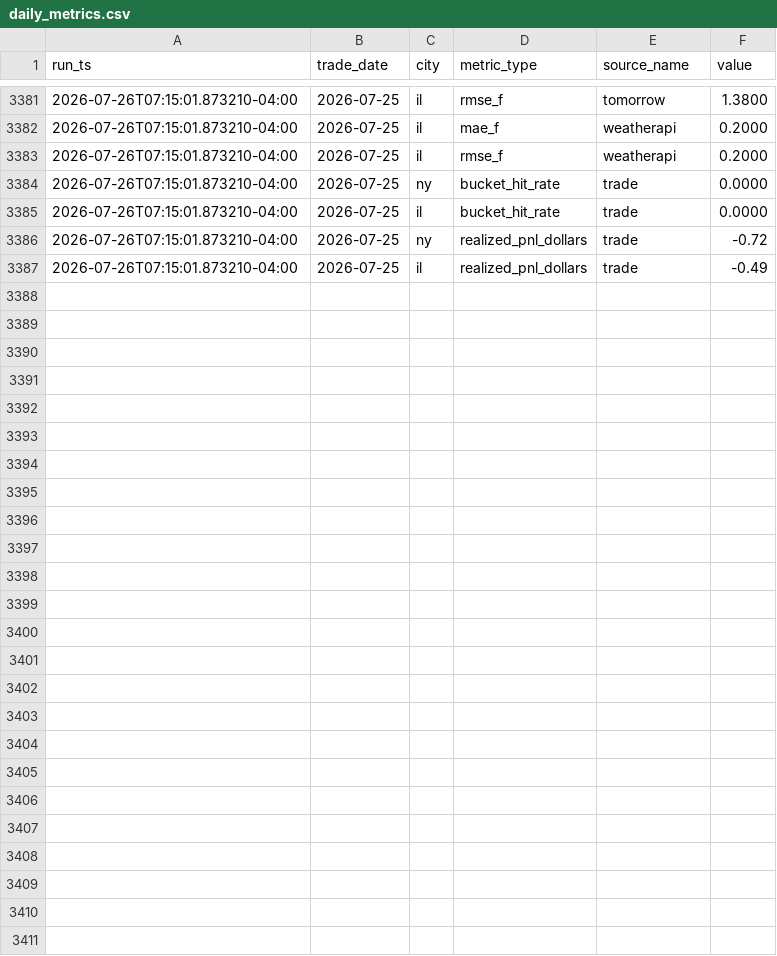
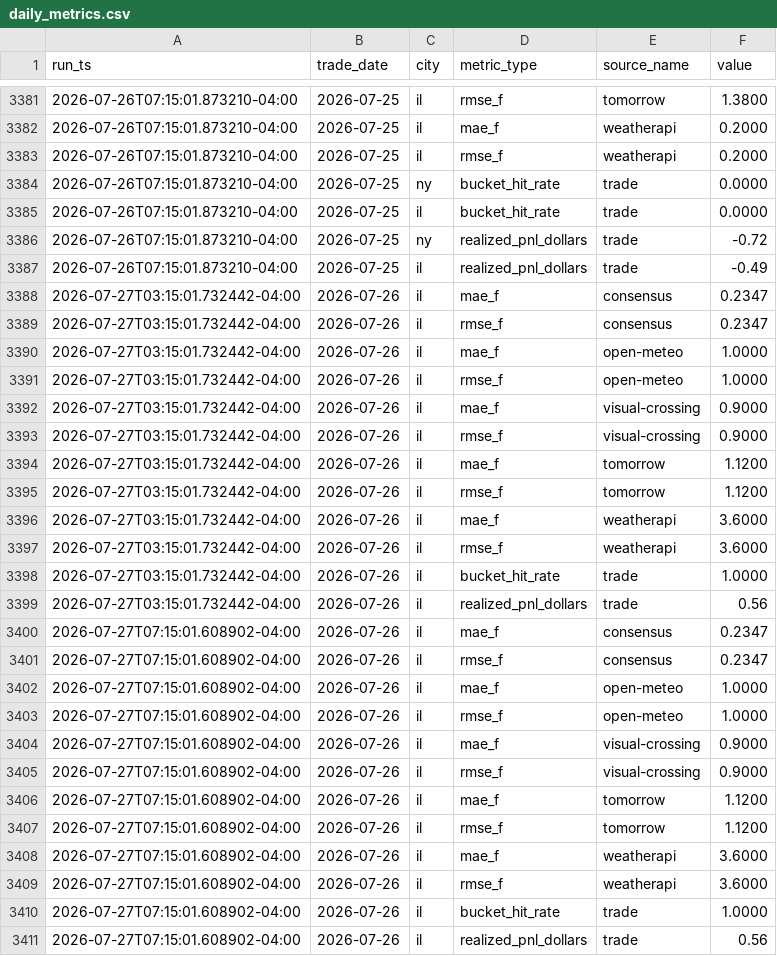
Before and after one commit to JHenzi/weatherbots, a CSV file: Data/daily_metrics.csv, drawn as a sheet; only a part is shown, gaps mark what is left out.

```diff
--- a/Data/daily_metrics.csv
+++ b/Data/daily_metrics.csv
@@ -3387 +3387,25 @@ run_ts,trade_date,city,metric_type,source_name,value
 2026-07-26T07:15:01.873210-04:00,2026-07-25,il,realized_pnl_dollars,trade,-0.49
+2026-07-27T03:15:01.732442-04:00,2026-07-26,il,mae_f,consensus,0.2347
+2026-07-27T03:15:01.732442-04:00,2026-07-26,il,rmse_f,consensus,0.2347
+2026-07-27T03:15:01.732442-04:00,2026-07-26,il,mae_f,open-meteo,1.0000
+2026-07-27T03:15:01.732442-04:00,2026-07-26,il,rmse_f,open-meteo,1.0000
+2026-07-27T03:15:01.732442-04:00,2026-07-26,il,mae_f,visual-crossing,0.9000
+2026-07-27T03:15:01.732442-04:00,2026-07-26,il,rmse_f,visual-crossing,0.9000
+2026-07-27T03:15:01.732442-04:00,2026-07-26,il,mae_f,tomorrow,1.1200
+2026-07-27T03:15:01.732442-04:00,2026-07-26,il,rmse_f,tomorrow,1.1200
+2026-07-27T03:15:01.732442-04:00,2026-07-26,il,mae_f,weatherapi,3.6000
+2026-07-27T03:15:01.732442-04:00,2026-07-26,il,rmse_f,weatherapi,3.6000
+2026-07-27T03:15:01.732442-04:00,2026-07-26,il,bucket_hit_rate,trade,1.0000
+2026-07-27T03:15:01.732442-04:00,2026-07-26,il,realized_pnl_dollars,trade,0.56
+2026-07-27T07:15:01.608902-04:00,2026-07-26,il,mae_f,consensus,0.2347
+2026-07-27T07:15:01.608902-04:00,2026-07-26,il,rmse_f,consensus,0.2347
+2026-07-27T07:15:01.608902-04:00,2026-07-26,il,mae_f,open-meteo,1.0000
+2026-07-27T07:15:01.608902-04:00,2026-07-26,il,rmse_f,open-meteo,1.0000
+2026-07-27T07:15:01.608902-04:00,2026-07-26,il,mae_f,visual-crossing,0.9000
+2026-07-27T07:15:01.608902-04:00,2026-07-26,il,rmse_f,visual-crossing,0.9000
+2026-07-27T07:15:01.608902-04:00,2026-07-26,il,mae_f,tomorrow,1.1200
+2026-07-27T07:15:01.608902-04:00,2026-07-26,il,rmse_f,tomorrow,1.1200
+2026-07-27T07:15:01.608902-04:00,2026-07-26,il,mae_f,weatherapi,3.6000
+2026-07-27T07:15:01.608902-04:00,2026-07-26,il,rmse_f,weatherapi,3.6000
+2026-07-27T07:15:01.608902-04:00,2026-07-26,il,bucket_hit_rate,trade,1.0000
+2026-07-27T07:15:01.608902-04:00,2026-07-26,il,realized_pnl_dollars,trade,0.56
```
Also changed, not shown: Data/morning_entries.csv, Data/predictions_latest.csv, 5 other files.
